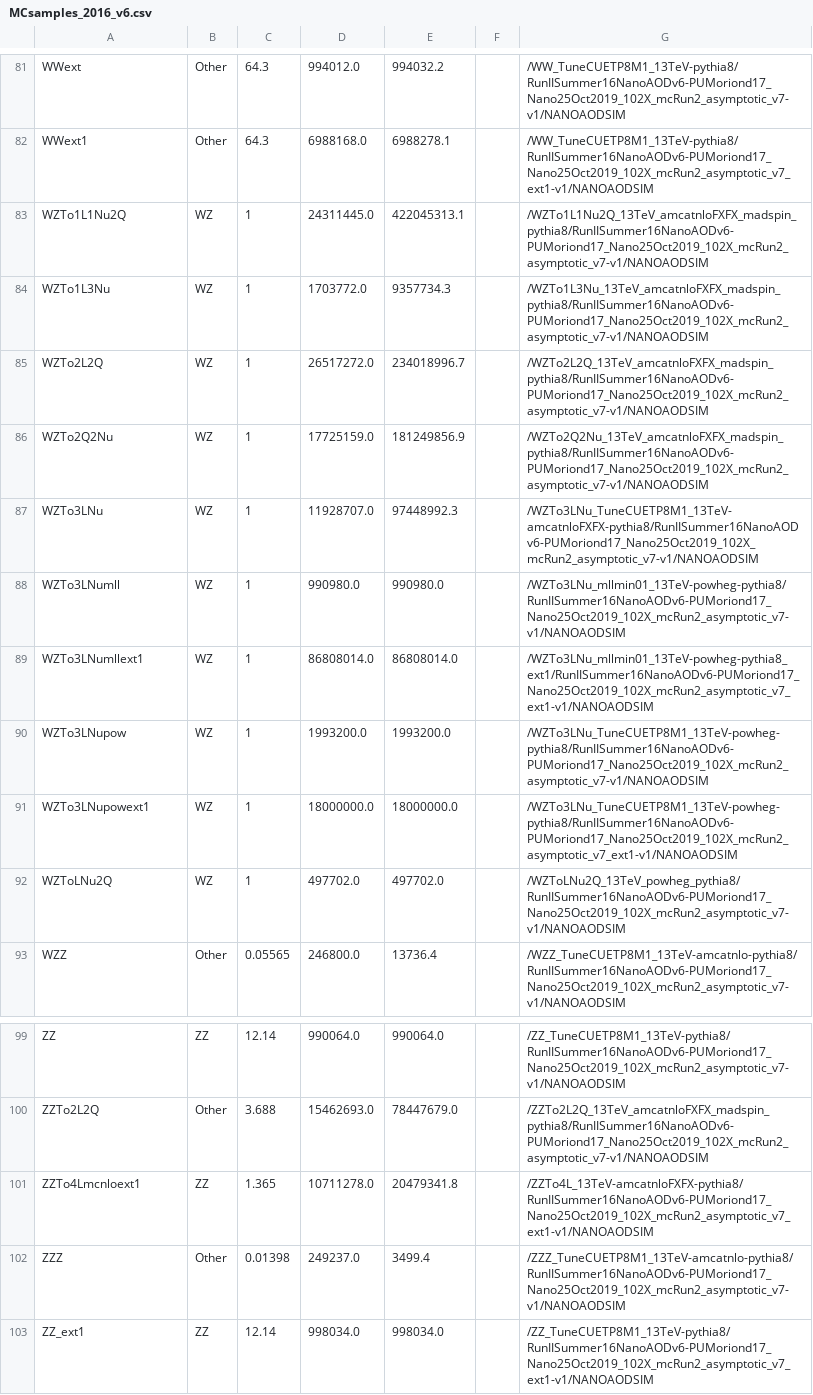
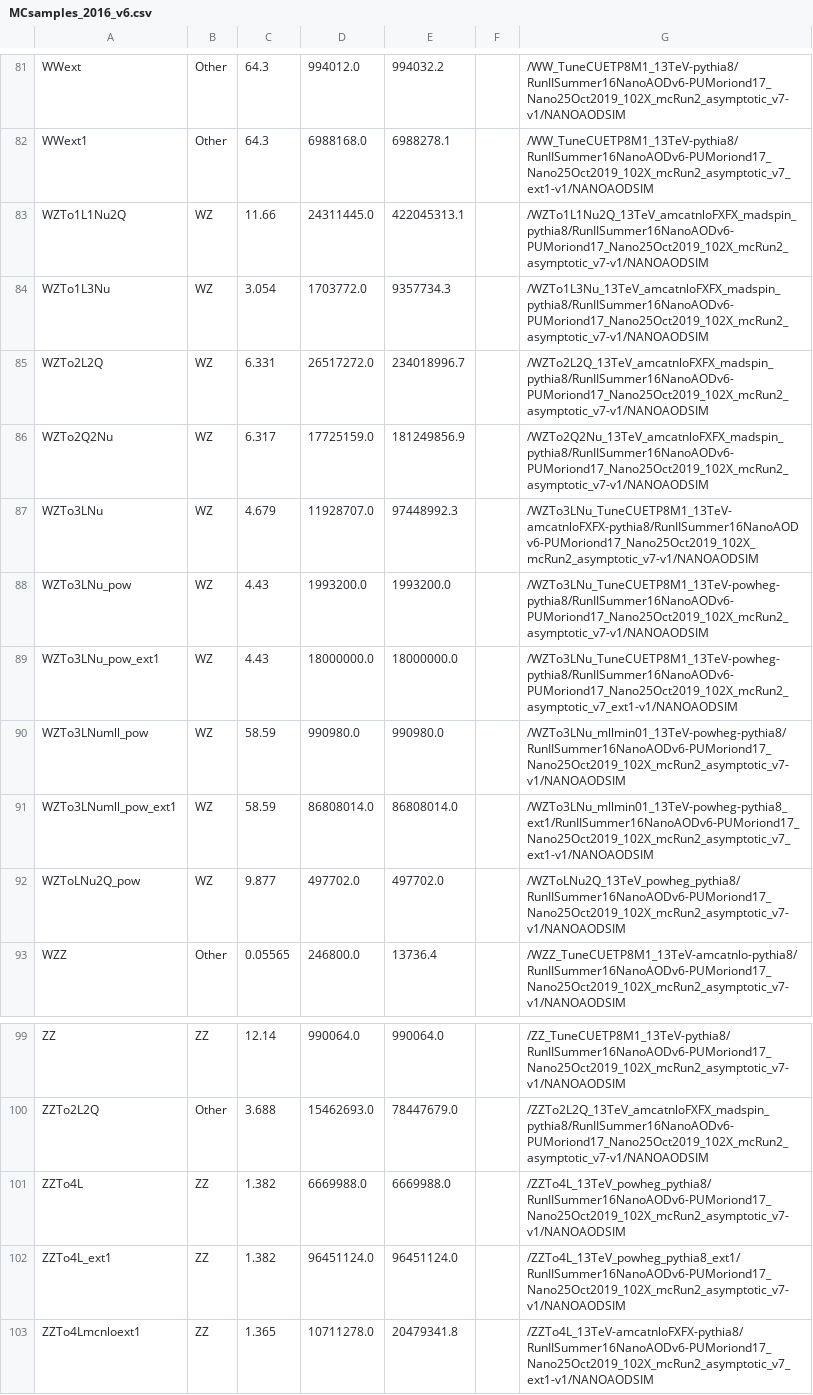
Before and after one commit to princeton-cms-run2/ZH_Run2, a CSV file: pileup/MCsamples_2016_v6.csv, drawn as a sheet; only a part is shown, gaps mark what is left out; the shorter side is filled out with more unchanged rows.

Commit message:
correcting WZ powheg processes

```diff
--- a/pileup/MCsamples_2016_v6.csv
+++ b/pileup/MCsamples_2016_v6.csv
@@ -82,12 +82,12 @@ WWext,Other,64.3,994012.0,994032.2,,/WW_TuneCUETP8M1_13TeV-pythia8/RunIISummer16
 WWext1,Other,64.3,6988168.0,6988278.1,,/WW_TuneCUETP8M1_13TeV-pythia8/RunIISummer16NanoAODv6-PUMoriond17_Nano25Oct2019_102X_mcRun2_asymptotic_v7_ext1-v1/NANOAODSIM
-WZTo1L1Nu2Q,WZ,1,24311445.0,422045313.1,,/WZTo1L1Nu2Q_13TeV_amcatnloFXFX_madspin_pythia8/RunIISummer16NanoAODv6-PUMoriond17_Nano25Oct2019_102X_mcRun2_asymptotic_v7-v1/NANOAODSIM
-WZTo1L3Nu,WZ,1,1703772.0,9357734.3,,/WZTo1L3Nu_13TeV_amcatnloFXFX_madspin_pythia8/RunIISummer16NanoAODv6-PUMoriond17_Nano25Oct2019_102X_mcRun2_asymptotic_v7-v1/NANOAODSIM
-WZTo2L2Q,WZ,1,26517272.0,234018996.7,,/WZTo2L2Q_13TeV_amcatnloFXFX_madspin_pythia8/RunIISummer16NanoAODv6-PUMoriond17_Nano25Oct2019_102X_mcRun2_asymptotic_v7-v1/NANOAODSIM
-WZTo2Q2Nu,WZ,1,17725159.0,181249856.9,,/WZTo2Q2Nu_13TeV_amcatnloFXFX_madspin_pythia8/RunIISummer16NanoAODv6-PUMoriond17_Nano25Oct2019_102X_mcRun2_asymptotic_v7-v1/NANOAODSIM
-WZTo3LNu,WZ,1,11928707.0,97448992.3,,/WZTo3LNu_TuneCUETP8M1_13TeV-amcatnloFXFX-pythia8/RunIISummer16NanoAODv6-PUMoriond17_Nano25Oct2019_102X_mcRun2_asymptotic_v7-v1/NANOAODSIM
-WZTo3LNumll,WZ,1,990980.0,990980.0,,/WZTo3LNu_mllmin01_13TeV-powheg-pythia8/RunIISummer16NanoAODv6-PUMoriond17_Nano25Oct2019_102X_mcRun2_asymptotic_v7-v1/NANOAODSIM
-WZTo3LNumllext1,WZ,1,86808014.0,86808014.0,,/WZTo3LNu_mllmin01_13TeV-powheg-pythia8_ext1/RunIISummer16NanoAODv6-PUMoriond17_Nano25Oct2019_102X_mcRun2_asymptotic_v7_ext1-v1/NANOAODSIM
-WZTo3LNupow,WZ,1,1993200.0,1993200.0,,/WZTo3LNu_TuneCUETP8M1_13TeV-powheg-pythia8/RunIISummer16NanoAODv6-PUMoriond17_Nano25Oct2019_102X_mcRun2_asymptotic_v7-v1/NANOAODSIM
-WZTo3LNupowext1,WZ,1,18000000.0,18000000.0,,/WZTo3LNu_TuneCUETP8M1_13TeV-powheg-pythia8/RunIISummer16NanoAODv6-PUMoriond17_Nano25Oct2019_102X_mcRun2_asymptotic_v7_ext1-v1/NANOAODSIM
-WZToLNu2Q,WZ,1,497702.0,497702.0,,/WZToLNu2Q_13TeV_powheg_pythia8/RunIISummer16NanoAODv6-PUMoriond17_Nano25Oct2019_102X_mcRun2_asymptotic_v7-v1/NANOAODSIM
+WZTo1L1Nu2Q,WZ,11.66,24311445.0,422045313.1,,/WZTo1L1Nu2Q_13TeV_amcatnloFXFX_madspin_pythia8/RunIISummer16NanoAODv6-PUMoriond17_Nano25Oct2019_102X_mcRun2_asymptotic_v7-v1/NANOAODSIM
+WZTo1L3Nu,WZ,3.054,1703772.0,9357734.3,,/WZTo1L3Nu_13TeV_amcatnloFXFX_madspin_pythia8/RunIISummer16NanoAODv6-PUMoriond17_Nano25Oct2019_102X_mcRun2_asymptotic_v7-v1/NANOAODSIM
+WZTo2L2Q,WZ,6.331,26517272.0,234018996.7,,/WZTo2L2Q_13TeV_amcatnloFXFX_madspin_pythia8/RunIISummer16NanoAODv6-PUMoriond17_Nano25Oct2019_102X_mcRun2_asymptotic_v7-v1/NANOAODSIM
+WZTo2Q2Nu,WZ,6.317,17725159.0,181249856.9,,/WZTo2Q2Nu_13TeV_amcatnloFXFX_madspin_pythia8/RunIISummer16NanoAODv6-PUMoriond17_Nano25Oct2019_102X_mcRun2_asymptotic_v7-v1/NANOAODSIM
+WZTo3LNu,WZ,4.679,11928707.0,97448992.3,,/WZTo3LNu_TuneCUETP8M1_13TeV-amcatnloFXFX-pythia8/RunIISummer16NanoAODv6-PUMoriond17_Nano25Oct2019_102X_mcRun2_asymptotic_v7-v1/NANOAODSIM
+WZTo3LNu_pow,WZ,4.43,1993200.0,1993200.0,,/WZTo3LNu_TuneCUETP8M1_13TeV-powheg-pythia8/RunIISummer16NanoAODv6-PUMoriond17_Nano25Oct2019_102X_mcRun2_asymptotic_v7-v1/NANOAODSIM
+WZTo3LNu_pow_ext1,WZ,4.43,18000000.0,18000000.0,,/WZTo3LNu_TuneCUETP8M1_13TeV-powheg-pythia8/RunIISummer16NanoAODv6-PUMoriond17_Nano25Oct2019_102X_mcRun2_asymptotic_v7_ext1-v1/NANOAODSIM
+WZTo3LNumll_pow,WZ,58.59,990980.0,990980.0,,/WZTo3LNu_mllmin01_13TeV-powheg-pythia8/RunIISummer16NanoAODv6-PUMoriond17_Nano25Oct2019_102X_mcRun2_asymptotic_v7-v1/NANOAODSIM
+WZTo3LNumll_pow_ext1,WZ,58.59,86808014.0,86808014.0,,/WZTo3LNu_mllmin01_13TeV-powheg-pythia8_ext1/RunIISummer16NanoAODv6-PUMoriond17_Nano25Oct2019_102X_mcRun2_asymptotic_v7_ext1-v1/NANOAODSIM
+WZToLNu2Q_pow,WZ,9.877,497702.0,497702.0,,/WZToLNu2Q_13TeV_powheg_pythia8/RunIISummer16NanoAODv6-PUMoriond17_Nano25Oct2019_102X_mcRun2_asymptotic_v7-v1/NANOAODSIM
 WZZ,Other,0.05565,246800.0,13736.4,,/WZZ_TuneCUETP8M1_13TeV-amcatnlo-pythia8/RunIISummer16NanoAODv6-PUMoriond17_Nano25Oct2019_102X_mcRun2_asymptotic_v7-v1/NANOAODSIM
@@ -100,2 +100,4 @@ ZZ,ZZ,12.14,990064.0,990064.0,,/ZZ_TuneCUETP8M1_13TeV-pythia8/RunIISummer16NanoA
 ZZTo2L2Q,Other,3.688,15462693.0,78447679.0,,/ZZTo2L2Q_13TeV_amcatnloFXFX_madspin_pythia8/RunIISummer16NanoAODv6-PUMoriond17_Nano25Oct2019_102X_mcRun2_asymptotic_v7-v1/NANOAODSIM
+ZZTo4L,ZZ,1.382,6669988.0,6669988.0,,/ZZTo4L_13TeV_powheg_pythia8/RunIISummer16NanoAODv6-PUMoriond17_Nano25Oct2019_102X_mcRun2_asymptotic_v7-v1/NANOAODSIM
+ZZTo4L_ext1,ZZ,1.382,96451124.0,96451124.0,,/ZZTo4L_13TeV_powheg_pythia8_ext1/RunIISummer16NanoAODv6-PUMoriond17_Nano25Oct2019_102X_mcRun2_asymptotic_v7-v1/NANOAODSIM
 ZZTo4Lmcnloext1,ZZ,1.365,10711278.0,20479341.8,,/ZZTo4L_13TeV-amcatnloFXFX-pythia8/RunIISummer16NanoAODv6-PUMoriond17_Nano25Oct2019_102X_mcRun2_asymptotic_v7_ext1-v1/NANOAODSIM
```
Also changed, not shown: 1 other file.
